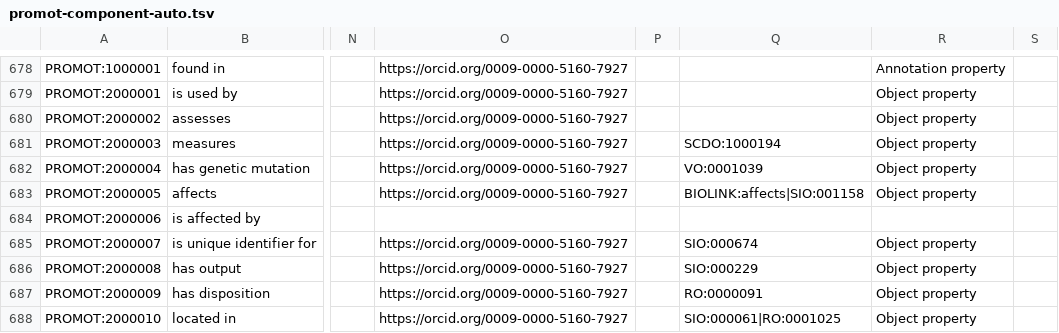
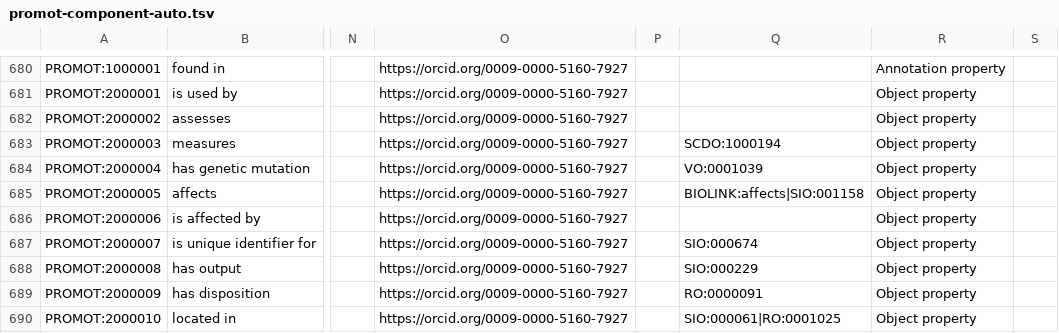
Before and after one commit to JuPoIm/promot, a TSV file: src/templates/promot-component-auto.tsv, drawn as a sheet; only a part is shown, gaps mark what is left out; addresses are those after the commit; the diff covers the shown part only; the diff names each change by its address in the sheet, - before the commit and + after, or states it on an @@ line.

```diff
--- a/src/templates/promot-component-auto.tsv
+++ b/src/templates/promot-component-auto.tsv
-O686: (empty)
+O686: https://orcid.org/0009-0000-5160-7927
-R686: (empty)
+R686: Object property
```
Also changed, not shown: 2 added rows, 2 removed rows and 33 edited cells elsewhere in this file, src/data/promot/RELATIONS.tsv, src/mappings/icf-to-cif_all-mappings.sssom.tsv, 6 other files.
